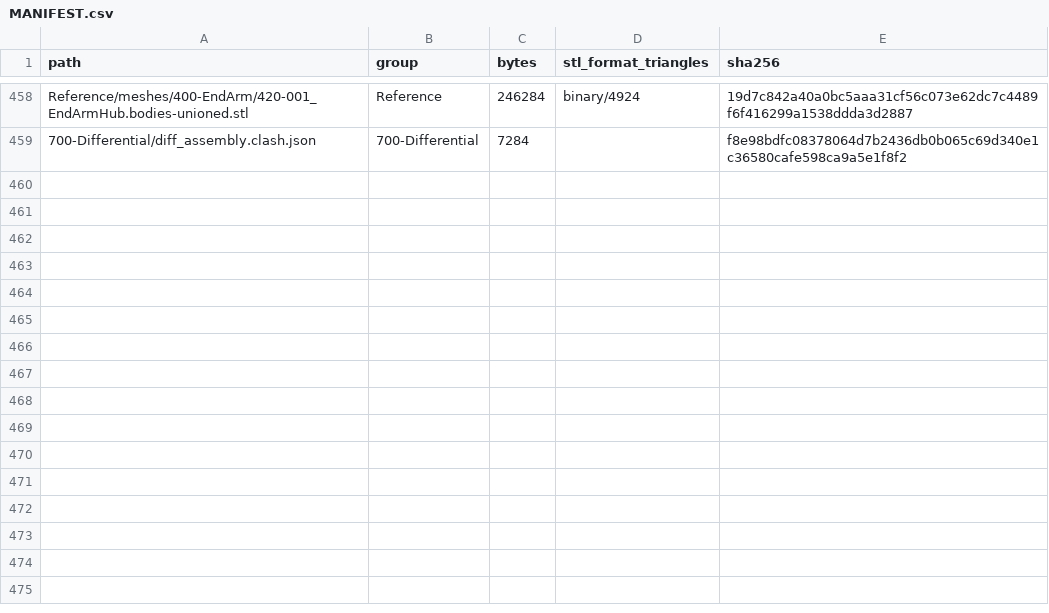
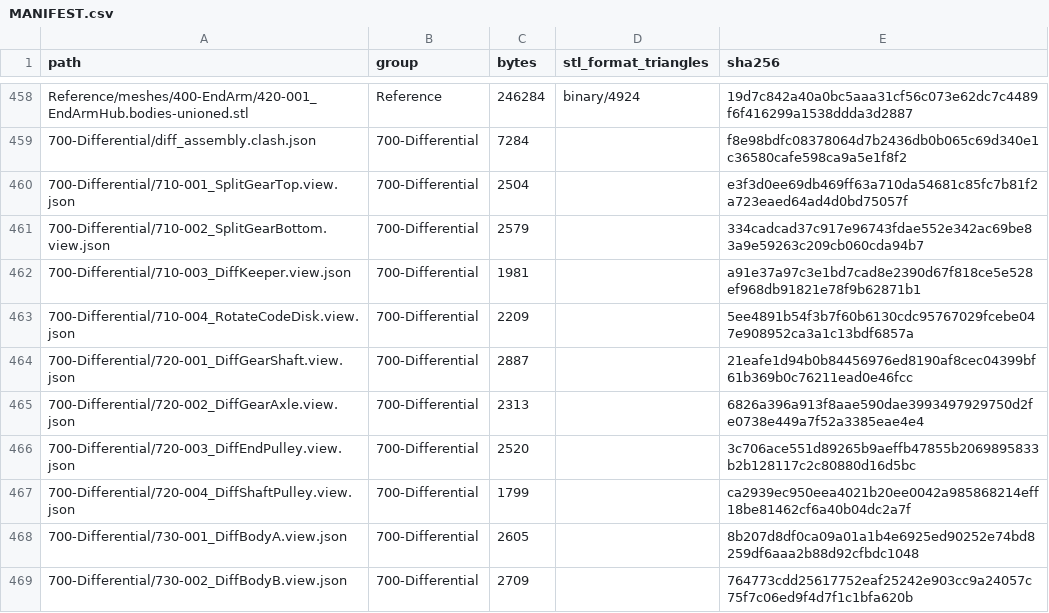
Before and after one commit to morgangalpin/Dexter, a CSV file: Hardware/Models/MANIFEST.csv, drawn as a sheet; only a part is shown, gaps mark what is left out; the diff names each change by its address in the sheet, - before the commit and + after, or states it on an @@ line.

Commit message:
700-Differential: per-part view sidecars and manifest
- a .view.json for each of the ten parts: reference mesh, previous and revised renders, feature labels
- MANIFEST.csv regenerated; specs/check-specs.rs passes

```diff
--- a/Hardware/Models/MANIFEST.csv
+++ b/Hardware/Models/MANIFEST.csv
+row 460: 700-Differential/710-001_SplitGearTop.view.json | 700-Differential | 2504 |  | e3f3d0ee69db469ff63a710da54681c85fc7b81f2a723eaed64ad4d0bd75057f
+row 461: 700-Differential/710-002_SplitGearBottom.view.json | 700-Differential | 2579 |  | 334cadcad37c917e96743fdae552e342ac69be83a9e59263c209cb060cda94b7
+row 462: 700-Differential/710-003_DiffKeeper.view.json | 700-Differential | 1981 |  | a91e37a97c3e1bd7cad8e2390d67f818ce5e528ef968db91821e78f9b62871b1
+row 463: 700-Differential/710-004_RotateCodeDisk.view.json | 700-Differential | 2209 |  | 5ee4891b54f3b7f60b6130cdc95767029fcebe047e908952ca3a1c13bdf6857a
+row 464: 700-Differential/720-001_DiffGearShaft.view.json | 700-Differential | 2887 |  | 21eafe1d94b0b84456976ed8190af8cec04399bf61b369b0c76211ead0e46fcc
+row 465: 700-Differential/720-002_DiffGearAxle.view.json | 700-Differential | 2313 |  | 6826a396a913f8aae590dae3993497929750d2fe0738e449a7f52a3385eae4e4
+row 466: 700-Differential/720-003_DiffEndPulley.view.json | 700-Differential | 2520 |  | 3c706ace551d89265b9aeffb47855b2069895833b2b128117c2c80880d16d5bc
+row 467: 700-Differential/720-004_DiffShaftPulley.view.json | 700-Differential | 1799 |  | ca2939ec950eea4021b20ee0042a985868214eff18be81462cf6a40b04dc2a7f
+row 468: 700-Differential/730-001_DiffBodyA.view.json | 700-Differential | 2605 |  | 8b207d8df0ca09a01a1b4e6925ed90252e74bd8259df6aaa2b88d92cfbdc1048
+row 469: 700-Differential/730-002_DiffBodyB.view.json | 700-Differential | 2709 |  | 764773cdd25617752eaf25242e903cc9a24057c75f7c06ed9f4d7f1c1bfa620b
```
Also changed, not shown: 10 other files.
